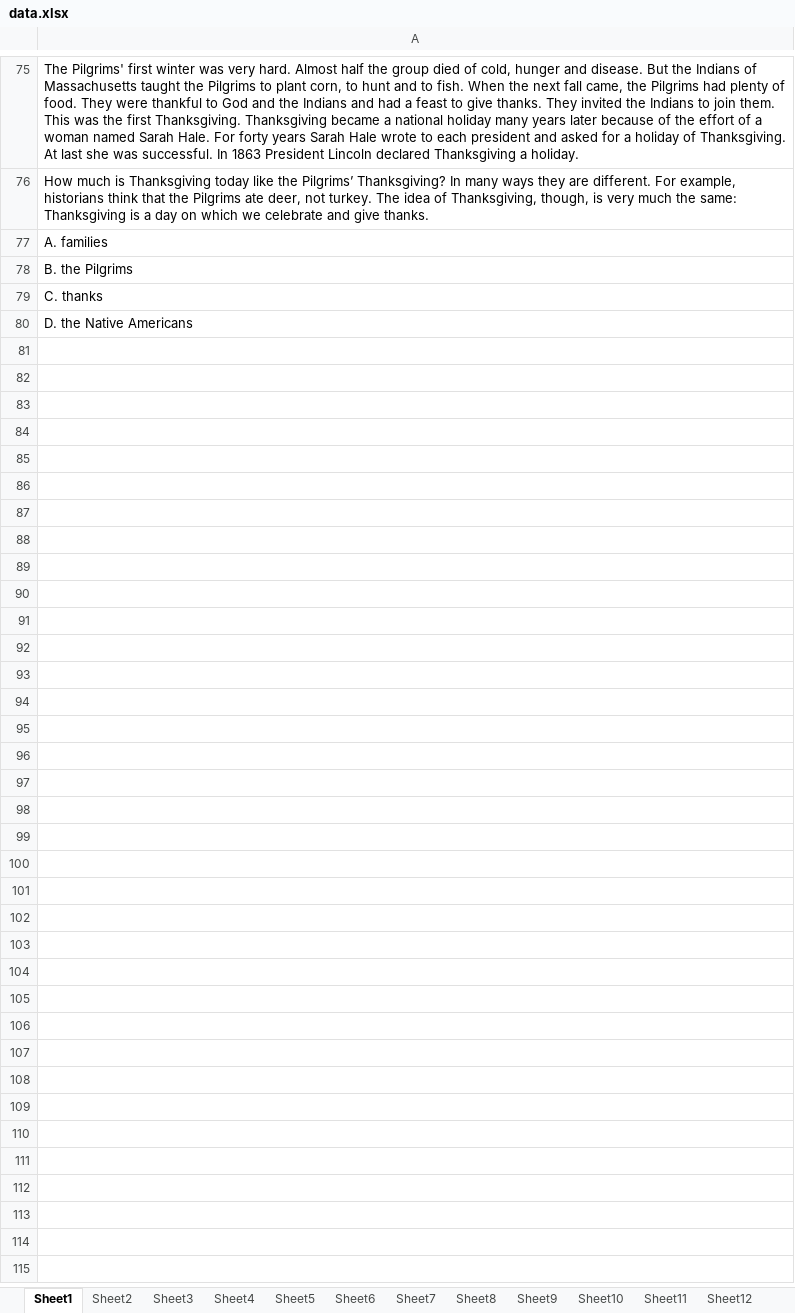
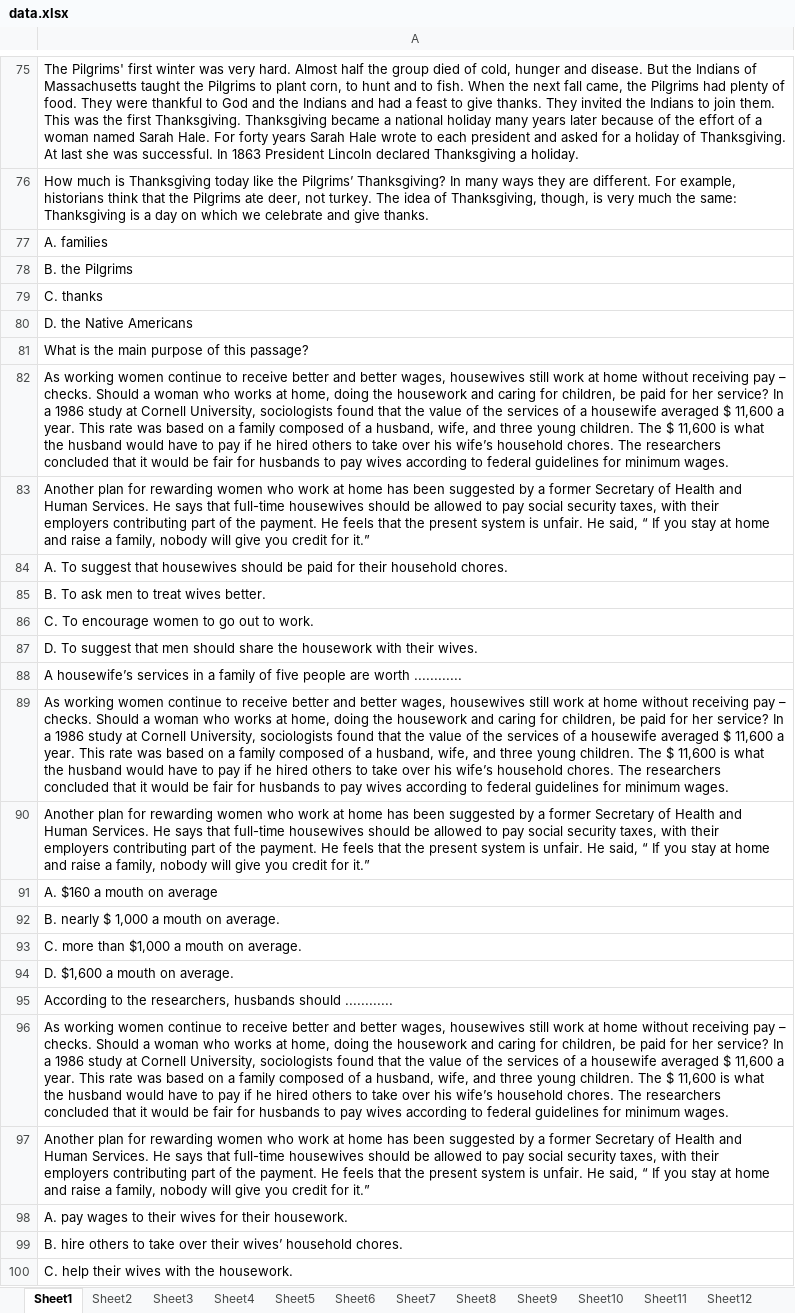
Before and after one commit to DaoTanP/He-thong-thi-tieng-Anh, an Excel workbook: source/mysql/data.xlsx, sheet Sheet1, drawn as a sheet; only a part is shown, gaps mark what is left out; values as stored, in another font and other column widths than the file's, no borders; the diff covers the shown part only; the diff names each change by its address in the sheet, - before the commit and + after, or states it on an @@ line.

Commit message:
new

```diff
--- a/source/mysql/data.xlsx (sheet Sheet1)
+++ b/source/mysql/data.xlsx (sheet Sheet1)
+row 81: What is the main purpose of this passage?
+row 82: As working women continue to receive better and better wages, housewives still work at home without receiving pay – checks. Should a woman who works at home, doing the housework and caring for children, be paid for her service? In a 1986 study at Cornell University, sociologists found that the value of the services of a housewife averaged $ 11,600 a year. This rate was based on a family composed of a husband, wife, and three young children. The $ 11,600 is what the husband would have to pay if he hired others to take over his wife’s household chores. The researchers concluded that it would be fair for husbands to pay wives according to federal guidelines for minimum wages.
+row 83: Another plan for rewarding women who work at home has been suggested by a former Secretary of Health and Human Services. He says that full-time housewives should be allowed to pay social security taxes, with their employers contributing part of the payment. He feels that the present system is unfair. He said, “ If you stay at home and raise a family, nobody will give you credit for it.”
+row 84: A. To suggest that housewives should be paid for their household chores.
+row 85: B. To ask men to treat wives better.
+row 86: C. To encourage women to go out to work.
+row 87: D. To suggest that men should share the housework with their wives.
+row 88: A housewife’s services in a family of five people are worth ............
+row 89: As working women continue to receive better and better wages, housewives still work at home without receiving pay – checks. Should a woman who works at home, doing the housework and caring for children, be paid for her service? In a 1986 study at Cornell University, sociologists found that the value of the services of a housewife averaged $ 11,600 a year. This rate was based on a family composed of a husband, wife, and three young children. The $ 11,600 is what the husband would have to pay if he hired others to take over his wife’s household chores. The researchers concluded that it would be fair for husbands to pay wives according to federal guidelines for minimum wages.
+row 90: Another plan for rewarding women who work at home has been suggested by a former Secretary of Health and Human Services. He says that full-time housewives should be allowed to pay social security taxes, with their employers contributing part of the payment. He feels that the present system is unfair. He said, “ If you stay at home and raise a family, nobody will give you credit for it.”
+row 91: A. $160 a mouth on average
+row 92: B. nearly $ 1,000 a mouth on average.
+row 93: C. more than $1,000 a mouth on average.
+row 94: D. $1,600 a mouth on average.
+row 95: According to the researchers, husbands should ............
+row 96: As working women continue to receive better and better wages, housewives still work at home without receiving pay – checks. Should a woman who works at home, doing the housework and caring for children, be paid for her service? In a 1986 study at Cornell University, sociologists found that the value of the services of a housewife averaged $ 11,600 a year. This rate was based on a family composed of a husband, wife, and three young children. The $ 11,600 is what the husband would have to pay if he hired others to take over his wife’s household chores. The researchers concluded that it would be fair for husbands to pay wives according to federal guidelines for minimum wages.
+row 97: Another plan for rewarding women who work at home has been suggested by a former Secretary of Health and Human Services. He says that full-time housewives should be allowed to pay social security taxes, with their employers contributing part of the payment. He feels that the present system is unfair. He said, “ If you stay at home and raise a family, nobody will give you credit for it.”
+row 98: A. pay wages to their wives for their housework.
+row 99: B. hire others to take over their wives’ household chores.
+row 100: C. help their wives with the housework.
```
Also changed, not shown: 1480 added rows elsewhere in this sheet, sheet Sheet8, sheet Sheet18, sheet Sheet3, sheet Sheet17, sheet Sheet12, sheet Sheet16, 12 more sheets.
